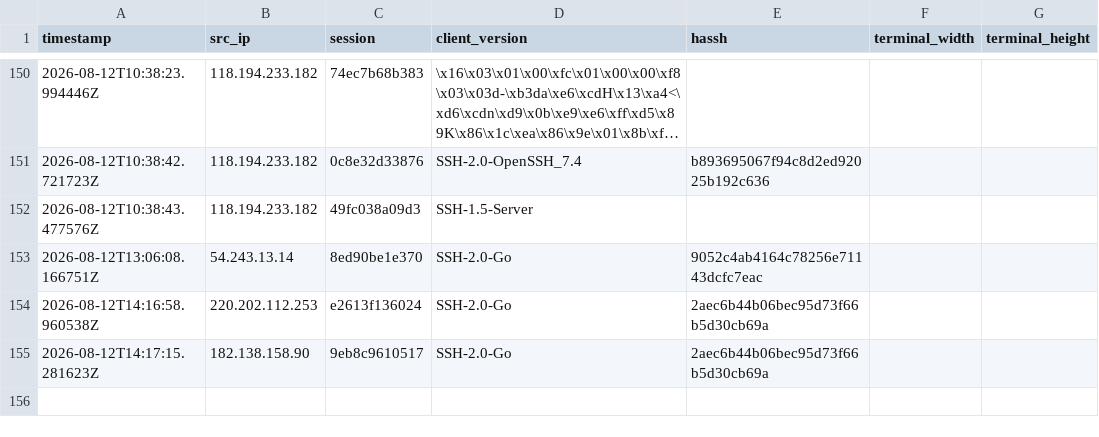
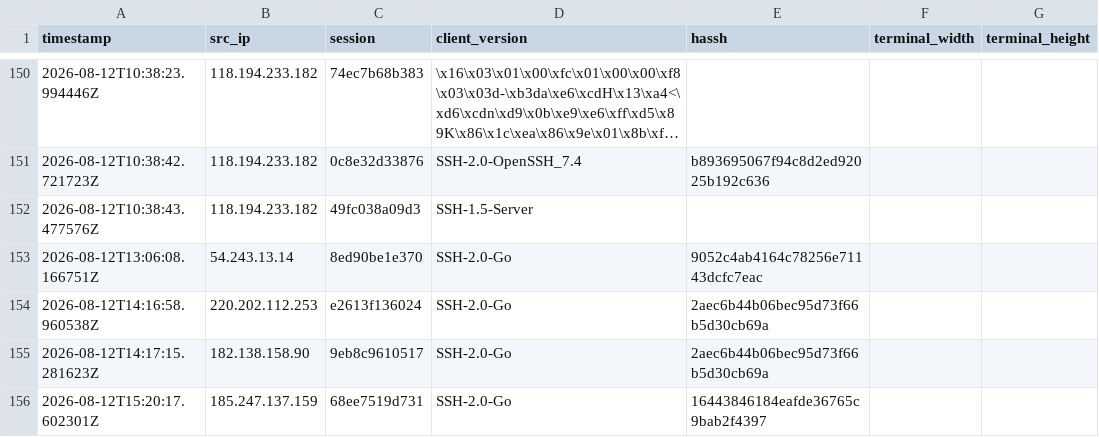
Before and after one commit to Prabhath-de/AWS_Honeypot, a CSV file: data/processed/client_fingerprint.csv, drawn as a sheet; only a part is shown, gaps mark what is left out; long unchanged cells end in ….

```diff
--- a/data/processed/client_fingerprint.csv
+++ b/data/processed/client_fingerprint.csv
@@ -155 +155,2 @@ timestamp,src_ip,session,client_version,hassh,terminal_width,terminal_height
 2026-08-12T14:17:15.281623Z,182.138.158.90,9eb8c9610517,SSH-2.0-Go,2aec6b44b06bec95d73f66b5d30cb69a,,
+2026-08-12T15:20:17.602301Z,185.247.137.159,68ee7519d731,SSH-2.0-Go,16443846184eafde36765c9bab2f4397,,
```
Also changed, not shown: data/processed/geoip_asn.csv, data/processed/session_summary.csv, 3 other files.
